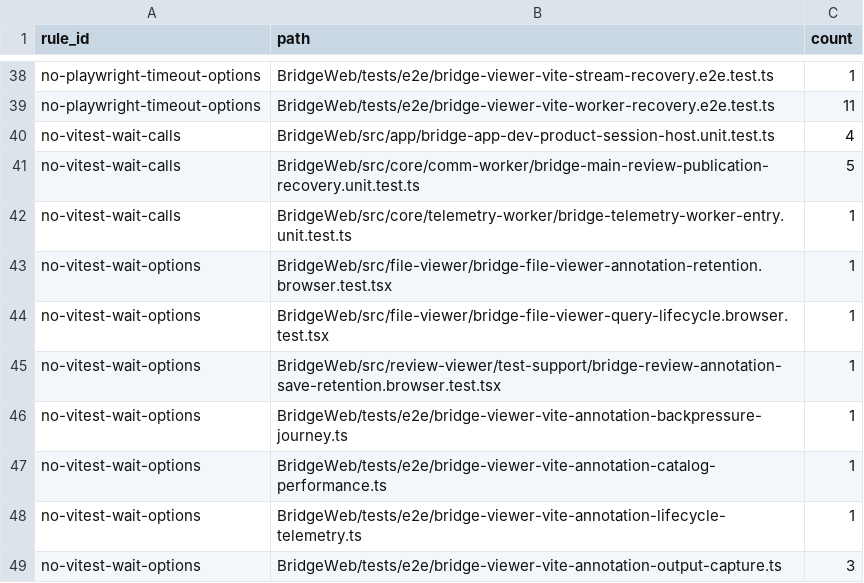
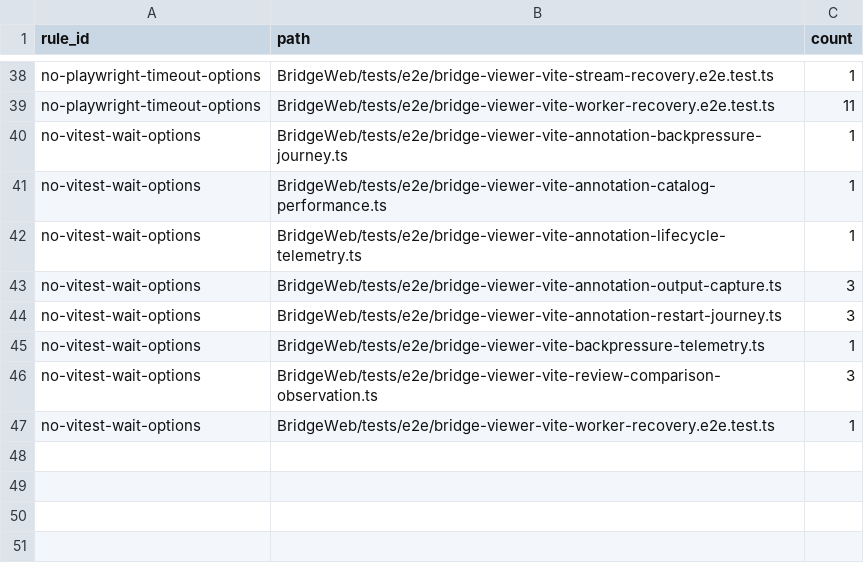
Before and after one commit to getagentstudio/agentstudio, a TSV file: BridgeWeb/architecture-debt-ledger-wait-budgets.tsv, drawn as a sheet; only a part is shown, gaps mark what is left out; the shorter side is filled out with more unchanged rows; the diff names each change by its address in the sheet, - before the commit and + after, or states it on an @@ line.

Commit message:
Tests: BridgeWeb unit and browser waits end on owner facts (wait-budget ledger wave 1)
The three unit files that polled with vi.waitFor-style calls now await
the owner's actual fact: the session host's refusal/reload callbacks,
the review publication harness's recorded RPC dispatch (with an
expectNone up to the predecessor's ACK for the successor negative), and
the telemetry worker's scheduler registration. The three browser files
with per-call wait budgets observe the exact DOM condition with an
immediate first check, or the callback/dispatch fact that owns a
non-DOM condition. Each file gains a permanent withheld-fact case that
the old polling wait passes. Six wait-budget ledger rows (13 sites)
reach zero and are removed; no-vitest-wait-calls is now empty.

```diff
--- a/BridgeWeb/architecture-debt-ledger-wait-budgets.tsv
+++ b/BridgeWeb/architecture-debt-ledger-wait-budgets.tsv
-row 40: no-vitest-wait-calls | BridgeWeb/src/app/bridge-app-dev-product-session-host.unit.test.ts | 4
-row 41: no-vitest-wait-calls | BridgeWeb/src/core/comm-worker/bridge-main-review-publication-recovery.unit.test.ts | 5
-row 42: no-vitest-wait-calls | BridgeWeb/src/core/telemetry-worker/bridge-telemetry-worker-entry.unit.test.ts | 1
-row 43: no-vitest-wait-options | BridgeWeb/src/file-viewer/bridge-file-viewer-annotation-retention.browser.test.tsx | 1
-row 44: no-vitest-wait-options | BridgeWeb/src/file-viewer/bridge-file-viewer-query-lifecycle.browser.test.tsx | 1
-row 45: no-vitest-wait-options | BridgeWeb/src/review-viewer/test-support/bridge-review-annotation-save-retention.browser.test.tsx | 1
```
Also changed, not shown: 9 other files.
